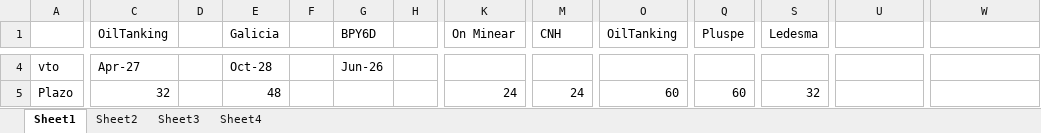
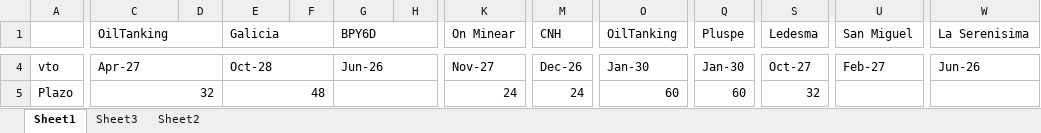
Before and after one commit to SELF-msselve/Personal, an Excel workbook: Inversiones/Inversiones.xlsx, sheet Sheet1, drawn as a sheet; only a part is shown, gaps mark what is left out; values as stored, in another font and other column widths than the file's, no cell formats; the diff covers the shown part only; the diff names each change by its address in the sheet, - before the commit and + after, or states it on an @@ line.

```diff
--- a/Inversiones/Inversiones.xlsx (sheet Sheet1)
+++ b/Inversiones/Inversiones.xlsx (sheet Sheet1)
-sheet tab: Sheet4
@@ sheet tab order changed: Sheet1 | Sheet3 | Sheet2 @@
+C1:D1 merged
+E1:F1 merged
+G1:H1 merged
+K1:L1 merged
+M1:N1 merged
+O1:P1 merged
+Q1:R1 merged
+S1:T1 merged
-U1: (empty)
+U1: San Miguel
+U1:V1 merged
-W1: (empty)
+W1: La Serenisima
+W1:X1 merged
+C4:D4 merged
+E4:F4 merged
+G4:H4 merged
-K4 (On Minear): (empty)
+K4 (On Minear): Nov-27
+K4:L4 merged
-M4 (CNH): (empty)
+M4 (CNH): Dec-26
+M4:N4 merged
-O4 (OilTanking): (empty)
+O4 (OilTanking): Jan-30
+O4:P4 merged
-Q4 (Pluspe): (empty)
+Q4 (Pluspe): Jan-30
+Q4:R4 merged
-S4 (Ledesma): (empty)
+S4 (Ledesma): Oct-27
+S4:T4 merged
-U4 (San Miguel): (empty)
+U4 (San Miguel): Feb-27
+U4:V4 merged
-W4 (La Serenisima): (empty)
+W4 (La Serenisima): Jun-26
+W4:X4 merged
+C5:D5 merged
+E5:F5 merged
+G5:H5 merged
+K5:L5 merged
+M5:N5 merged
+O5:P5 merged
+Q5:R5 merged
+S5:T5 merged
+U5:V5 merged
+W5:X5 merged
```
Also changed, not shown: 3 added rows, 2 removed rows, 107 edited cells and merged cells elsewhere in this sheet, sheet Sheet2, cell formats, formulas that keep their value, charts or pictures.
